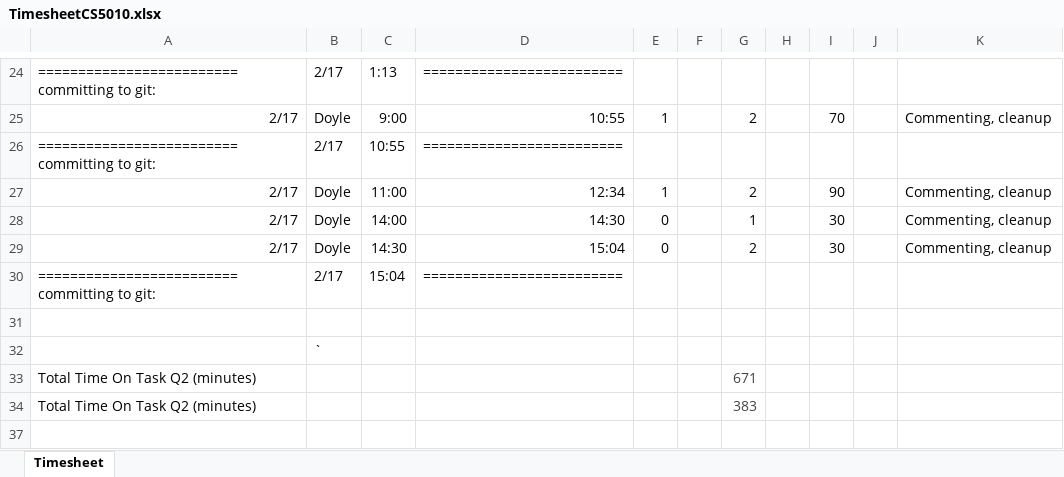
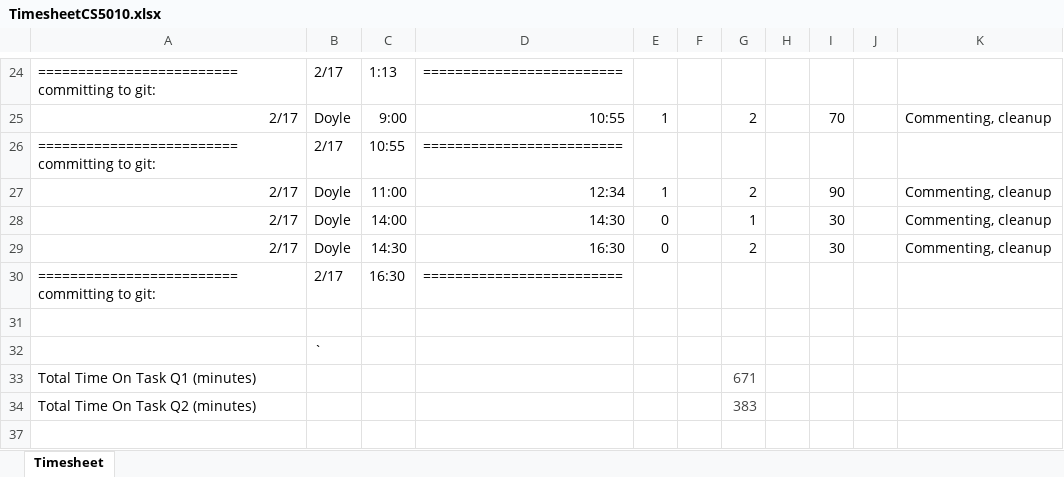
Before and after one commit to DRavnaas/CS5010_NotesEtc, an Excel workbook: Module5/TimesheetCS5010.xlsx, sheet Timesheet, drawn as a sheet; only a part is shown, gaps mark what is left out; values as stored, in another font and other column widths than the file's, no borders; the diff names each change by its address in the sheet, - before the commit and + after, or states it on an @@ line.

```diff
--- a/Module5/TimesheetCS5010.xlsx (sheet Timesheet)
+++ b/Module5/TimesheetCS5010.xlsx (sheet Timesheet)
-D29: 15:04
+D29: 16:30
-C30: 15:04
+C30: 16:30
-A33: Total Time On Task Q2 (minutes)
+A33: Total Time On Task Q1 (minutes)
```
Also changed, not shown: 2 other files.
